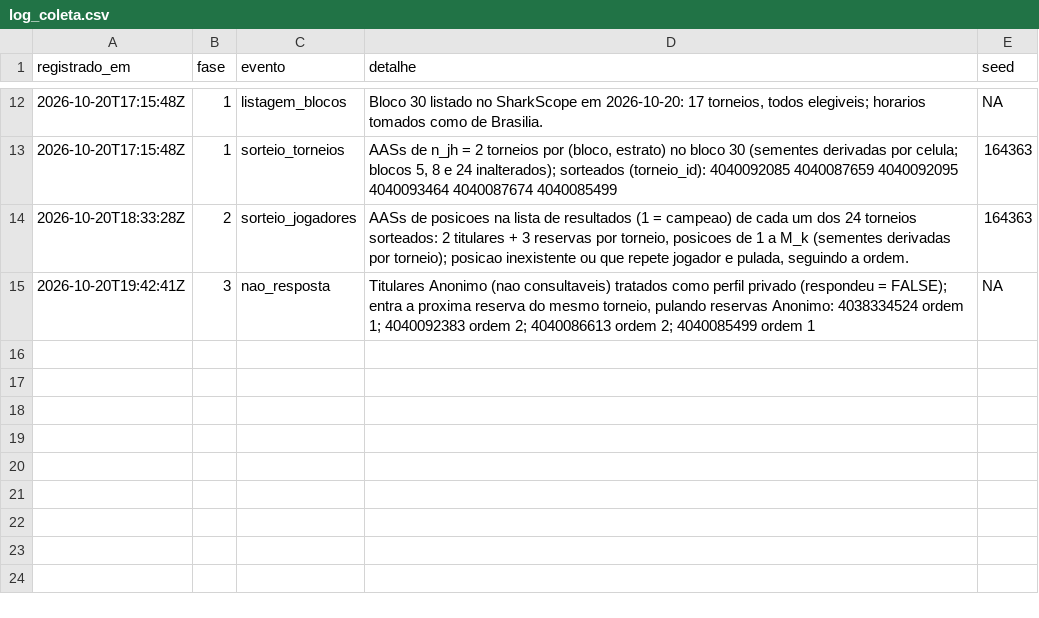
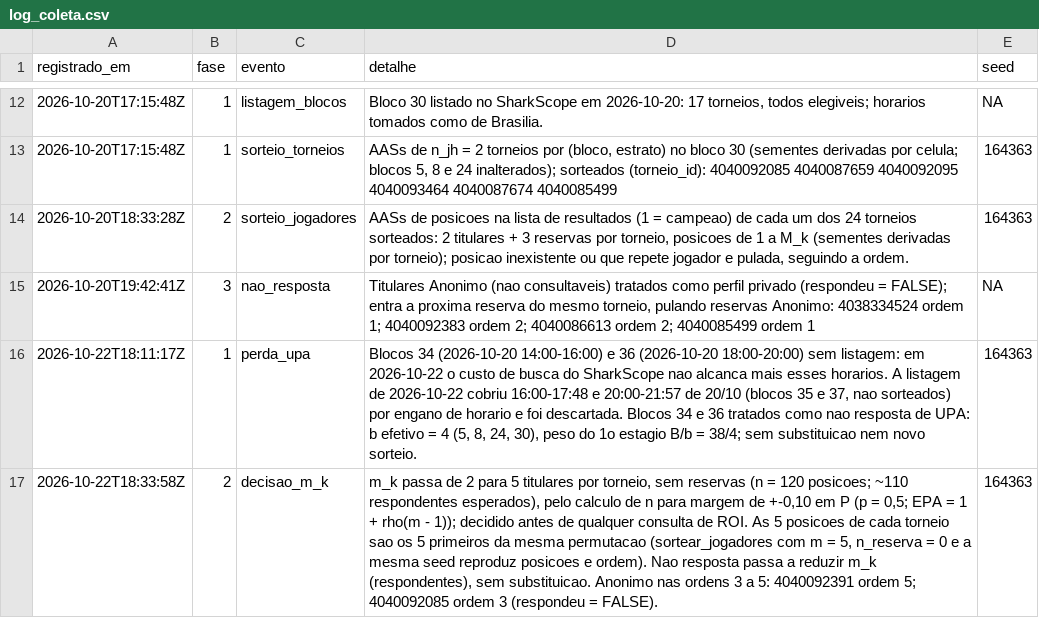
Before and after one commit to AFurlanTeixeira/amostragem-poker-online, a CSV file: data/raw/sharkscope/log_coleta.csv, drawn as a sheet; only a part is shown, gaps mark what is left out; the diff names each change by its address in the sheet, - before the commit and + after, or states it on an @@ line.

Commit message:
Plano em tres estagios, perda dos blocos 34 e 36 e n = 120
Blocos 34 e 36 nao puderam ser listados (custo de busca do SharkScope):
tratados como nao resposta de UPA, b efetivo = 4, sem substituicao. A
listagem de 16-18h e 20-22h de 20/10 (blocos 35 e 37) foi descartada.

Estimador de campo novo (R/estimadores_tres_estagios.R): pesos por celula
(bloco x estrato), termo de variancia entre blocos, estimador razao (M0 dos
38 blocos desconhecido), IC com gl = b - 1 e ROI medio por jogador distinto
com peso de multiplicidade 1/f_i (n_jogos_dia * 76/24).

Calculo de n pela proporcao de lucrativos (e = +-0,10): m_k passa de 2 para
5 titulares, sem reserva (120 posicoes, mesmas posicoes da permutacao ja
sorteada). Kaggle simulado com n = 120. Nicknames deixam de ser
pseudonimizados (nao sao PII). Docs e ADRs atualizados para tres estagios.

```diff
--- a/data/raw/sharkscope/log_coleta.csv
+++ b/data/raw/sharkscope/log_coleta.csv
+row 16: 2026-10-22T18:11:17Z | 1 | perda_upa | Blocos 34 (2026-10-20 14:00-16:00) e 36 (2026-10-20 18:00-20:00) sem listagem: em 2026-10-22 o custo de busca do SharkScope nao alcanca mais esses horarios. A listagem de 2026-10-22 cobriu 16:00-17:48 e 20:00-21:57 de 20/10 (blocos 35 e 37, nao sorteados) por engano de horario e foi descartada. Blocos 34 e 36 tratados como nao resposta de UPA: b efetivo = 4 (5, 8, 24, 30), peso do 1o estagio B/b = 38/4; sem substituicao nem novo sorteio. | 164363
+row 17: 2026-10-22T18:33:58Z | 2 | decisao_m_k | m_k passa de 2 para 5 titulares por torneio, sem reservas (n = 120 posicoes; ~110 respondentes esperados), pelo calculo de n para margem de +-0,10 em P (p = 0,5; EPA = 1 + rho(m - 1)); decidido antes de qualquer consulta de ROI. As 5 posicoes de cada torneio sao os 5 primeiros da mesma permutacao (sortear_jogadores com m = 5, n_reserva = 0 e a mesma seed reproduz posicoes e ordem). Nao resposta passa a reduzir m_k (respondentes), sem substituicao. Anonimo nas ordens 3 a 5: 4040092391 ordem 5; 4040092085 ordem 3 (respondeu = FALSE). | 164363
```
Also changed, not shown: data/raw/sharkscope/coleta_jogadores.csv, data/raw/sharkscope/jogadores_sorteados.csv, 20 other files.
